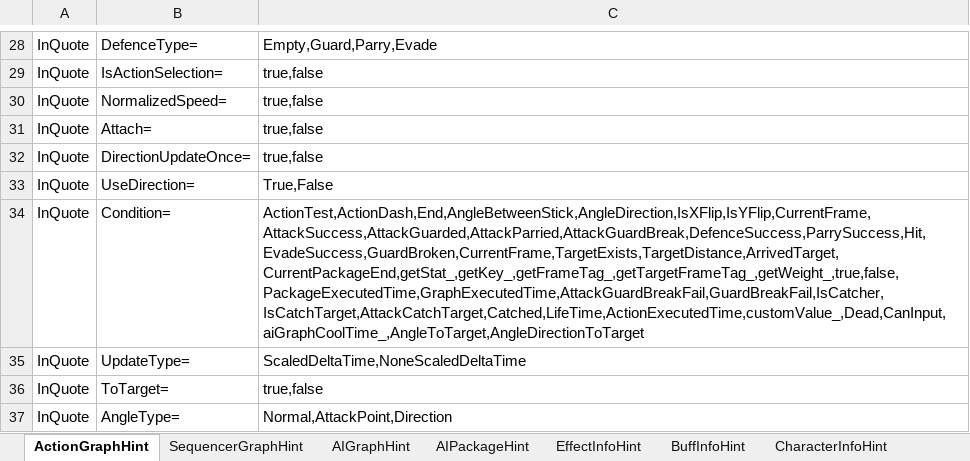
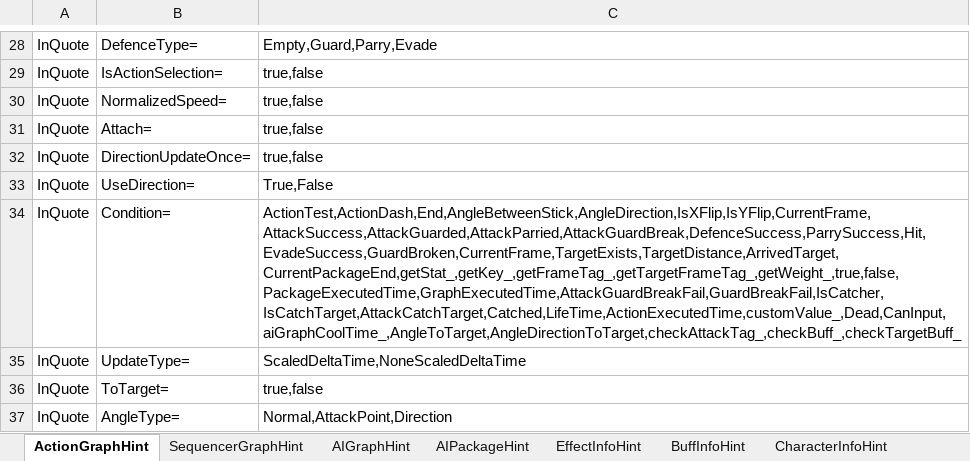
Before and after one commit to NEtuee/ProjectMS, an Excel workbook: Tools/ActionGraphHint.xlsm, sheet ActionGraphHint, drawn as a sheet; only a part is shown, gaps mark what is left out; values as stored, in another font and other column widths than the file's, no borders; charts and pictures not drawn; the diff names each change by its address in the sheet, - before the commit and + after, or states it on an @@ line.

Commit message:
check buff

```diff
--- a/Tools/ActionGraphHint.xlsm (sheet ActionGraphHint)
+++ b/Tools/ActionGraphHint.xlsm (sheet ActionGraphHint)
-C34: ActionTest,ActionDash,End,AngleBetweenStick,AngleDirection,IsXFlip,IsYFlip,CurrentFrame,AttackSuccess,AttackGuarded,AttackParried,AttackGuardBreak,DefenceSuccess,ParrySuccess,Hit,EvadeSuccess,GuardBroken,CurrentFrame,TargetExists,TargetDistance,ArrivedTarget,CurrentPackageEnd,getStat_,getKey_,getFrameTag_,getTargetFrameTag_,getWeight_,true,false,PackageExecutedTime,GraphExecutedTime,AttackGuardBreakFail,GuardBreakFail,IsCatcher,IsCatchTarget,AttackCatchTarget,Catched,LifeTime,ActionExecutedTime,customValue_,Dead,CanInput,aiGraphCoolTime_,AngleToTarget,AngleDirectionToTarget
+C34: ActionTest,ActionDash,End,AngleBetweenStick,AngleDirection,IsXFlip,IsYFlip,CurrentFrame,AttackSuccess,AttackGuarded,AttackParried,AttackGuardBreak,DefenceSuccess,ParrySuccess,Hit,EvadeSuccess,GuardBroken,CurrentFrame,TargetExists,TargetDistance,ArrivedTarget,CurrentPackageEnd,getStat_,getKey_,getFrameTag_,getTargetFrameTag_,getWeight_,true,false,PackageExecutedTime,GraphExecutedTime,AttackGuardBreakFail,GuardBreakFail,IsCatcher,IsCatchTarget,AttackCatchTarget,Catched,LifeTime,ActionExecutedTime,customValue_,Dead,CanInput,aiGraphCoolTime_,AngleToTarget,AngleDirectionToTarget,checkAttackTag_,checkBuff_,checkTargetBuff_
```
Also changed, not shown: sheet AIGraphHint, sheet AIPackageHint, 9 other files.
